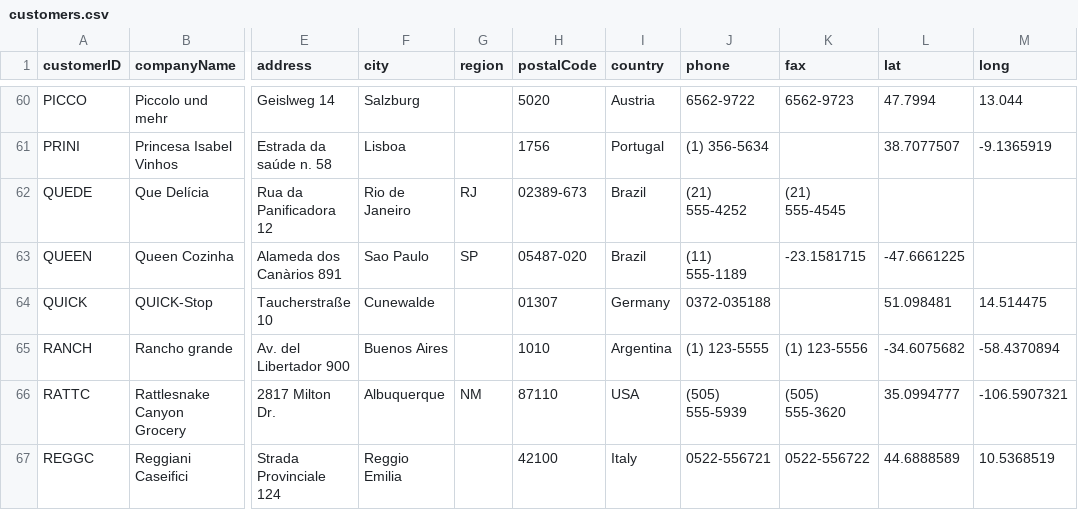
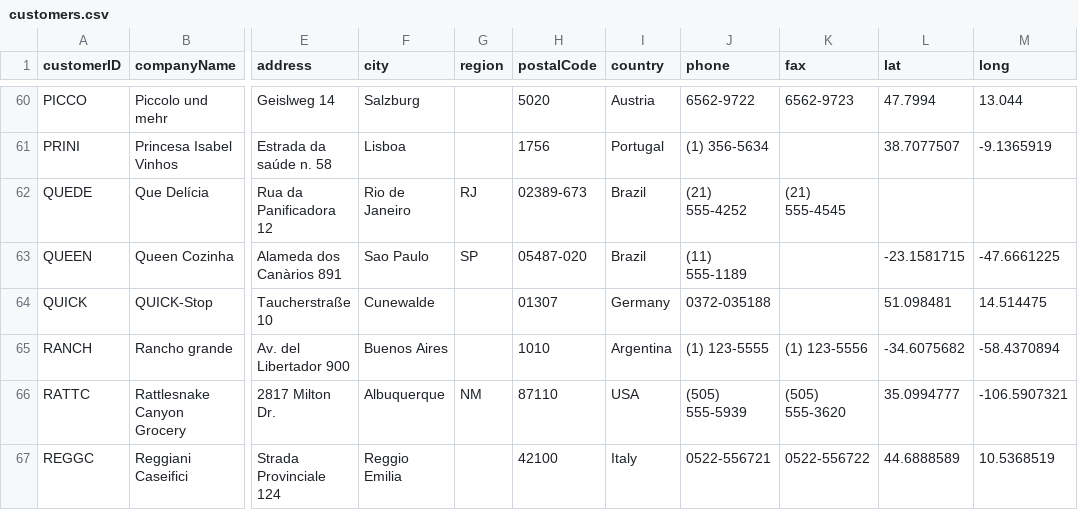
Before and after one commit to AtomGraph/LinkedDataHub-Apps, a CSV file: demo/northwind-traders/files/customers.csv, drawn as a sheet; only a part is shown, gaps mark what is left out; the diff names each change by its address in the sheet, - before the commit and + after, or states it on an @@ line.

Commit message:
Another CSV fix

```diff
--- a/demo/northwind-traders/files/customers.csv
+++ b/demo/northwind-traders/files/customers.csv
-K63 (fax): -23.1581715
+K63 (fax): (empty)
-L63 (lat): -47.6661225
+L63 (lat): -23.1581715
-M63 (long): (empty)
+M63 (long): -47.6661225
```
